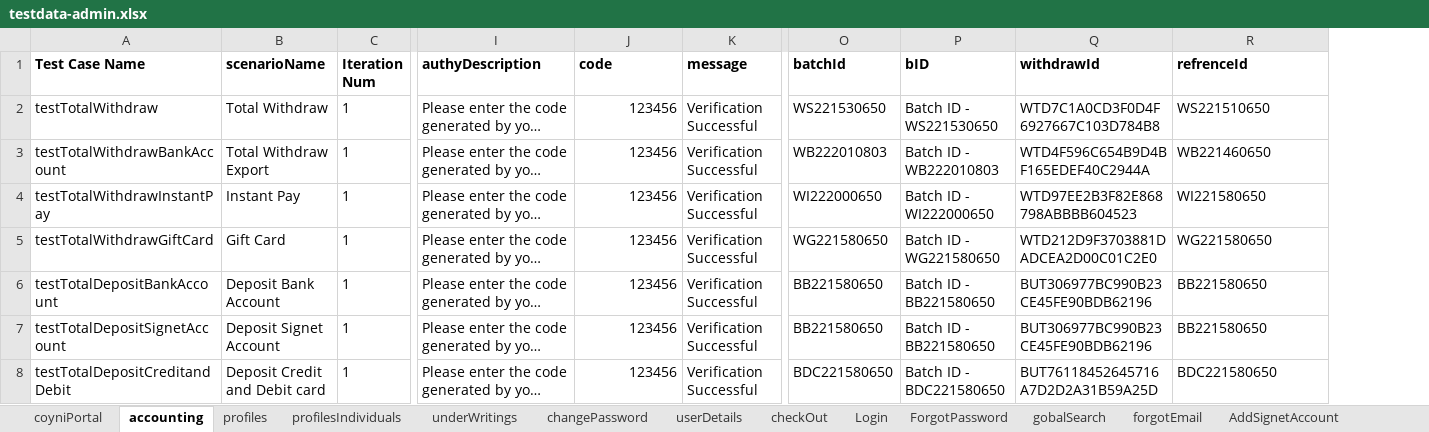
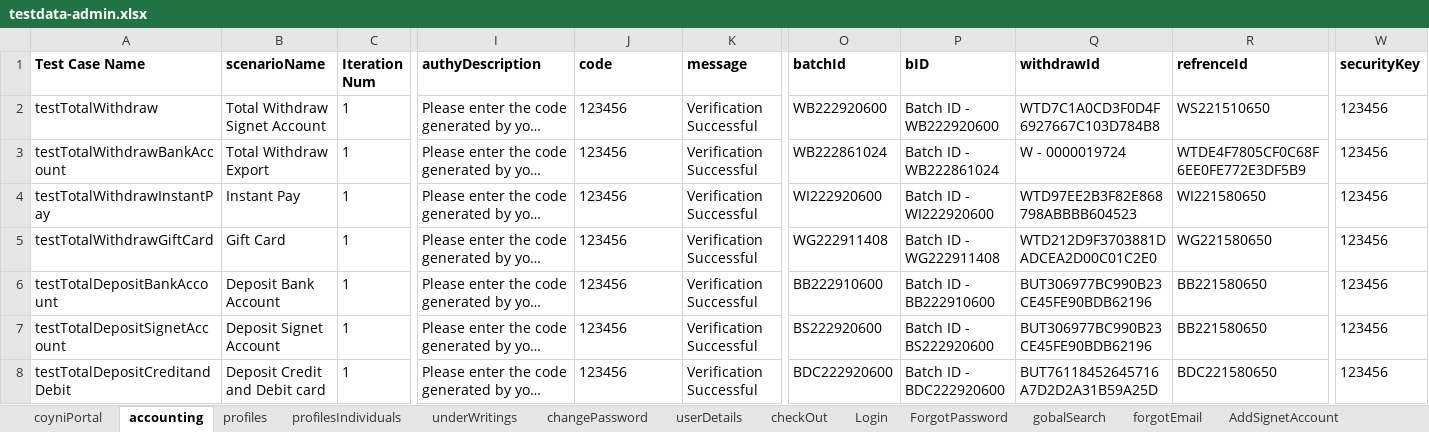
Before and after one commit to RameshNaikRR/Automation, an Excel workbook: Web/coyni/resources/testdata-admin.xlsx, sheet accounting, drawn as a sheet; only a part is shown, gaps mark what is left out; long unchanged cells end in …; values as stored, in another font and other column widths than the file's, no borders; the diff names each change by its address in the sheet, - before the commit and + after, or states it on an @@ line.

```diff
--- a/Web/coyni/resources/testdata-admin.xlsx (sheet accounting)
+++ b/Web/coyni/resources/testdata-admin.xlsx (sheet accounting)
+column W (securityKey), rows 2-8: all 123456
-B2 (scenarioName): Total Withdraw
+B2 (scenarioName): Total Withdraw Signet Account
-J2:J8 alignment: right
+J2:J8 alignment: left
-O2 (batchId): WS221530650
+O2 (batchId): WB222920600
-P2 (bID): Batch ID - WS221530650
+P2 (bID): Batch ID - WB222920600
-O3 (batchId): WB222010803
+O3 (batchId): WB222861024
-P3 (bID): Batch ID - WB222010803
+P3 (bID): Batch ID - WB222861024
-Q3 (withdrawId): WTD4F596C654B9D4BF165EDEF40C2944A
+Q3 (withdrawId): W - 0000019724
-R3 (refrenceId): WB221460650
+R3 (refrenceId): WTDE4F7805CF0C68F6EE0FE772E3DF5B9
-O4 (batchId): WI222000650
+O4 (batchId): WI222920600
-P4 (bID): Batch ID - WI222000650
+P4 (bID): Batch ID - WI222920600
-O5 (batchId): WG221580650
+O5 (batchId): WG222911408
-P5 (bID): Batch ID - WG221580650
+P5 (bID): Batch ID - WG222911408
-O6 (batchId): BB221580650
+O6 (batchId): BB222910600
-P6 (bID): Batch ID - BB221580650
+P6 (bID): Batch ID - BB222910600
-O7 (batchId): BB221580650
+O7 (batchId): BS222920600
-P7 (bID): Batch ID - BB221580650
+P7 (bID): Batch ID - BS222920600
-O8 (batchId): BDC221580650
+O8 (batchId): BDC222920600
-P8 (bID): Batch ID - BDC221580650
+P8 (bID): Batch ID - BDC222920600
```
Also changed, not shown: sheet underWritings, sheet gobalSearch, sheet TransactionDetails, sheet feeStructure, sheet Disputes, sheet Login, 9 more sheets, Web/coyni/resources/TestScript-admin.xlsx, 4 other files.
